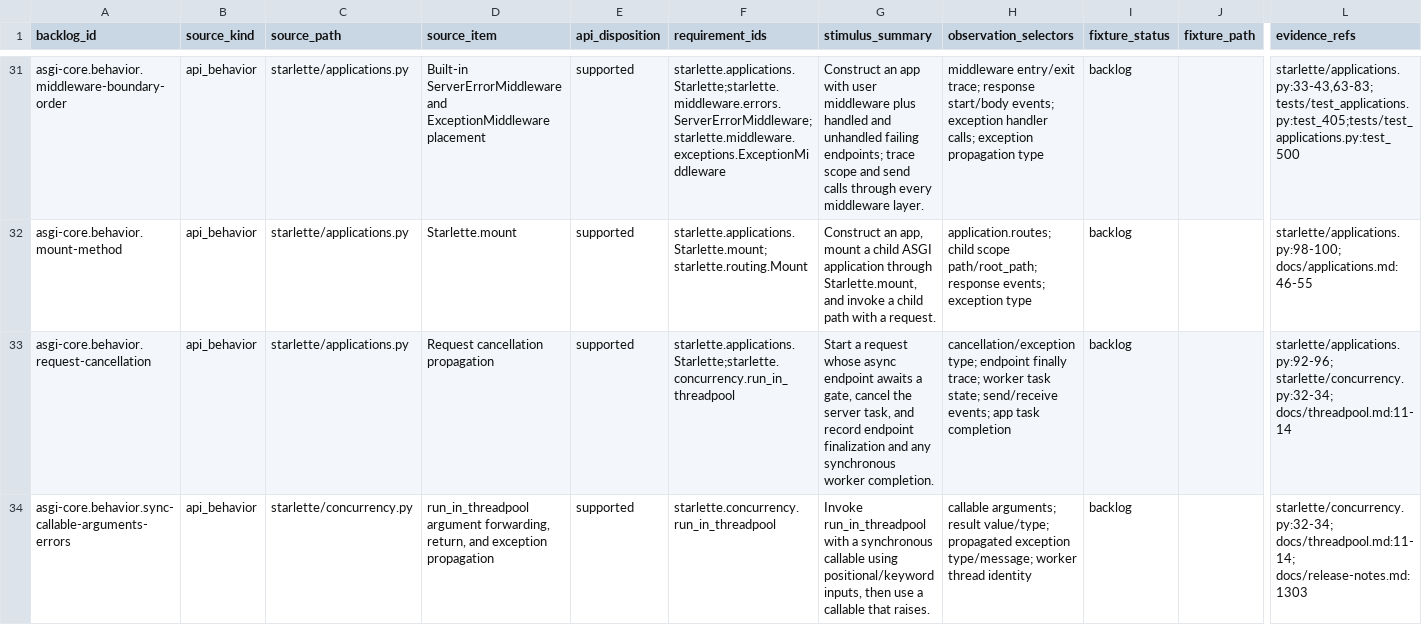
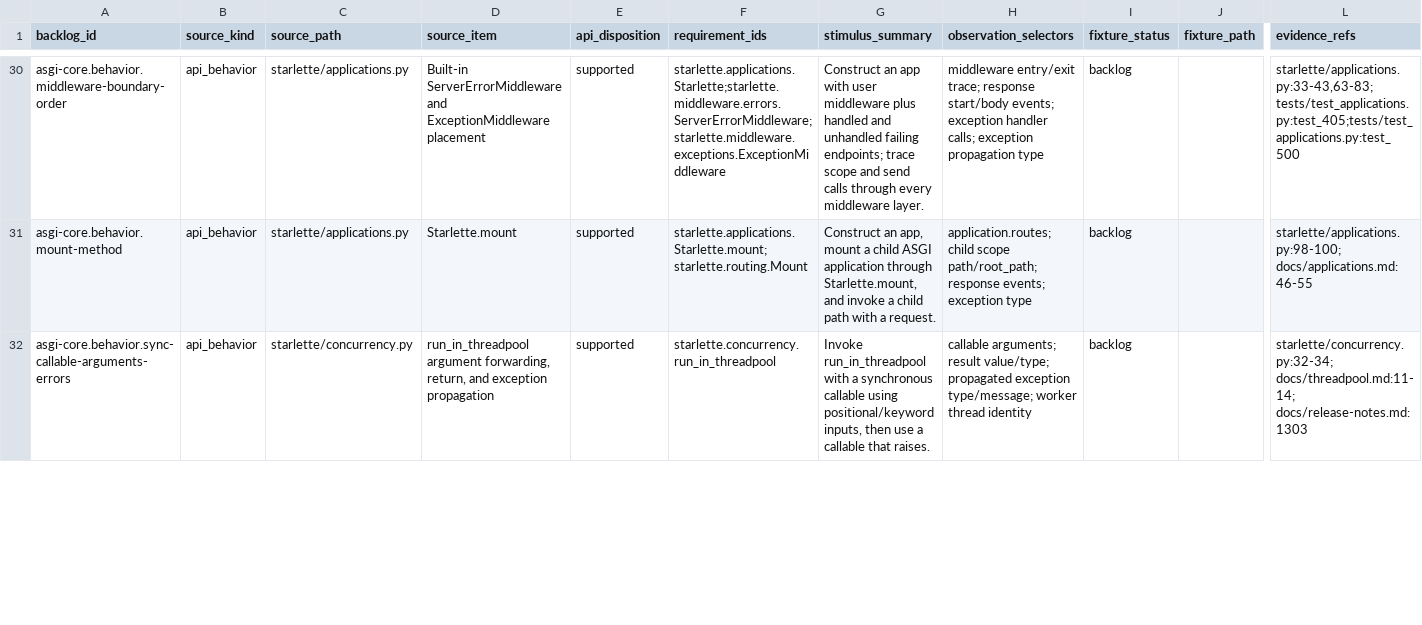
Before and after one commit to appunni-m/starlette-rs, a CSV file: docs/atlas/fixture-backlog.csv, drawn as a sheet; only a part is shown, gaps mark what is left out; removed rows and columns are numbered as before the commit, all else as after; rows hold the shown columns only; the diff covers the shown part only; the diff names each change by its address in the sheet, - before the commit and + after, or states it on an @@ line.

Commit message:
Cover async ASGI call boundary cancellation

```diff
--- a/docs/atlas/fixture-backlog.csv
+++ b/docs/atlas/fixture-backlog.csv
-row 33: asgi-core.behavior.request-cancellation | api_behavior | starlette/applications.py | Request cancellation propagation | supported | starlette.applications.Starlette;starlette.concurrency.run_in_threadpool | Start a request whose async endpoint awaits a gate, cancel the server task, and record endpoint finalization and any synchronous worker completion. | cancellation/exception type; endpoint finally trace; worker task state; send/receive events; app task completion | backlog |  | starlette/applications.py:92-96; starlette/concurrency.py:32-34; docs/threadpool.md:11-14
```
Also changed, not shown: 1 added row and 1 removed row elsewhere in this file, docs/atlas/coverage-matrix.csv, docs/atlas/reviews/asgi-core-fixtures.csv, 11 other files.
